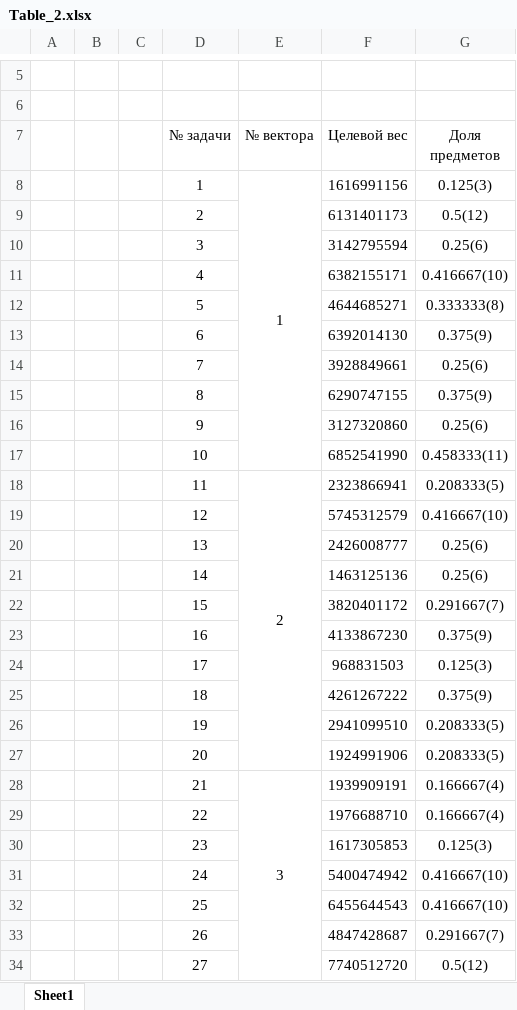
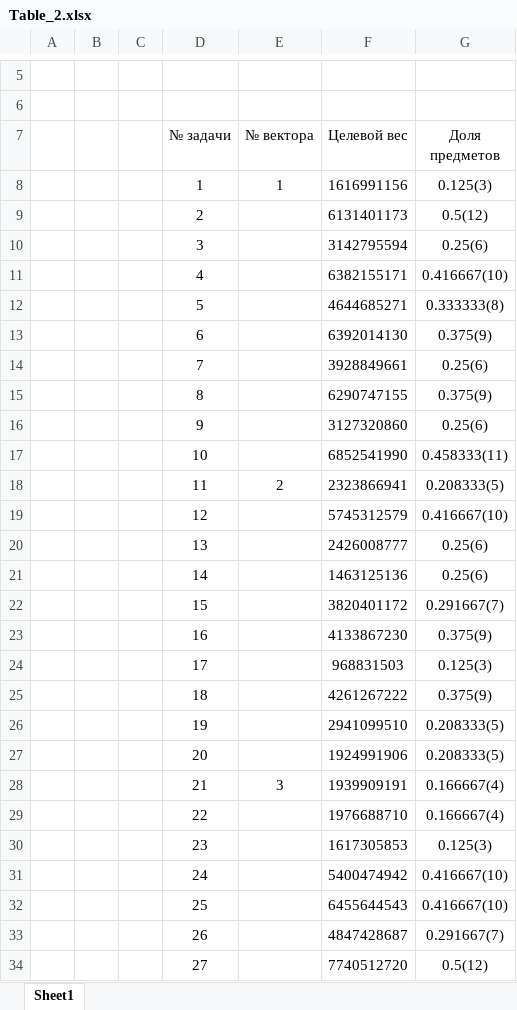
Before and after one commit to Infernalum/BioAlg, an Excel workbook: Table_2.xlsx, sheet Sheet1, drawn as a sheet; only a part is shown, gaps mark what is left out; values as stored, in another font and other column widths than the file's, no borders; table styles not drawn; the diff covers the shown part only; the diff names each change by its address in the sheet, - before the commit and + after, or states it on an @@ line.

```diff
--- a/Table_2.xlsx (sheet Sheet1)
+++ b/Table_2.xlsx (sheet Sheet1)
-E8:E17 merged
-E18:E27 merged
-E28:E37 merged
```
Also changed, not shown: merged cells elsewhere in this sheet, Table_3.xlsx, Table_4.xlsx, 1 other file.
